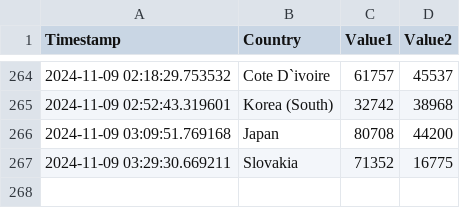
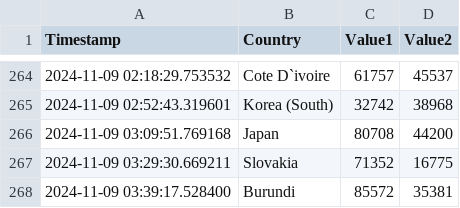
Before and after one commit to Swadeep888/DayTracking, a CSV file: data.csv, drawn as a sheet; only a part is shown, gaps mark what is left out; the diff names each change by its address in the sheet, - before the commit and + after, or states it on an @@ line.

Commit message:
Update CSV file with new data

```diff
--- a/data.csv
+++ b/data.csv
+row 268: 2024-11-09 03:39:17.528400 | Burundi | 85572 | 35381
```
